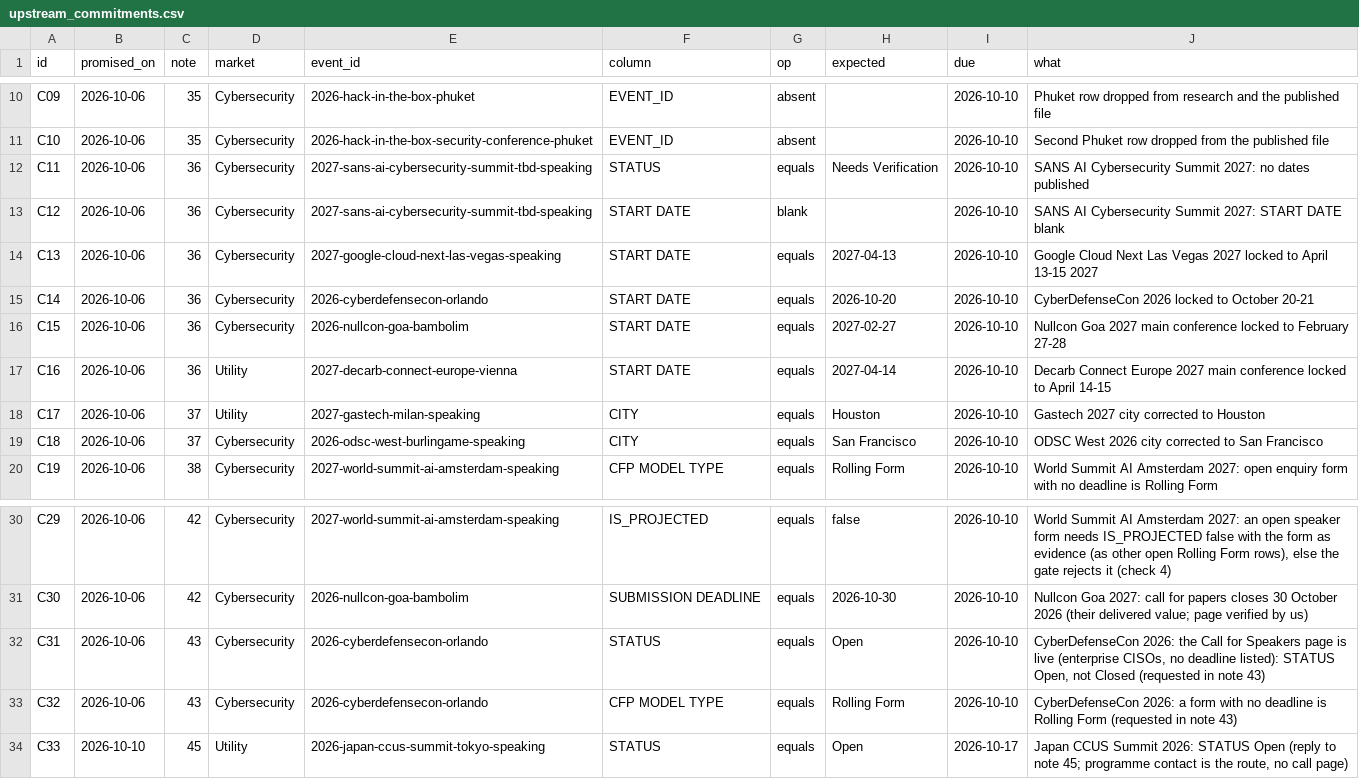
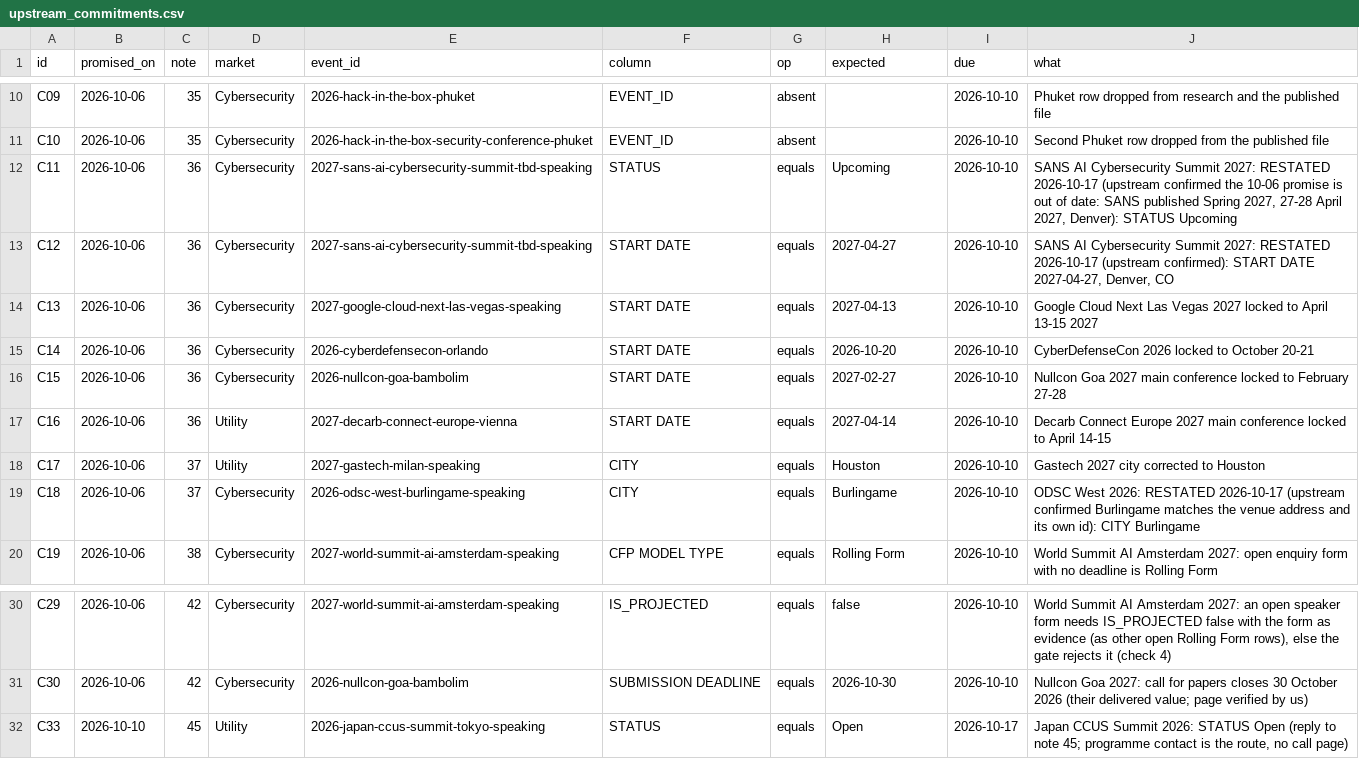
Before and after one commit to mattolejarczyk/cfp-monitor, a CSV file: docs/operations/upstream_commitments.csv, drawn as a sheet; only a part is shown, gaps mark what is left out.

```diff
--- a/docs/operations/upstream_commitments.csv
+++ b/docs/operations/upstream_commitments.csv
@@ -11,4 +11,4 @@ C09,2026-10-06,35,Cybersecurity,2026-hack-in-the-box-phuket,EVENT_ID,absent,,202
 C10,2026-10-06,35,Cybersecurity,2026-hack-in-the-box-security-conference-phuket,EVENT_ID,absent,,2026-10-10,Second Phuket row dropped from the published file
-C11,2026-10-06,36,Cybersecurity,2027-sans-ai-cybersecurity-summit-tbd-speaking,STATUS,equals,Needs Verification,2026-10-10,SANS AI Cybersecurity Summit 2027: no dates published
-C12,2026-10-06,36,Cybersecurity,2027-sans-ai-cybersecurity-summit-tbd-speaking,START DATE,blank,,2026-10-10,SANS AI Cybersecurity Summit 2027: START DATE blank
+C11,2026-10-06,36,Cybersecurity,2027-sans-ai-cybersecurity-summit-tbd-speaking,STATUS,equals,Upcoming,2026-10-10,"SANS AI Cybersecurity Summit 2027: RESTATED 2026-10-17 (upstream confirmed the 10-06 promise is out of date: SANS published Spring 2027, 27-28 April 2027, Denver): STATUS Upcoming"
+C12,2026-10-06,36,Cybersecurity,2027-sans-ai-cybersecurity-summit-tbd-speaking,START DATE,equals,2027-04-27,2026-10-10,"SANS AI Cybersecurity Summit 2027: RESTATED 2026-10-17 (upstream confirmed): START DATE 2027-04-27, Denver, CO"
 C13,2026-10-06,36,Cybersecurity,2027-google-cloud-next-las-vegas-speaking,START DATE,equals,2027-04-13,2026-10-10,Google Cloud Next Las Vegas 2027 locked to April 13-15 2027
@@ -18,3 +18,3 @@ C16,2026-10-06,36,Utility,2027-decarb-connect-europe-vienna,START DATE,equals,20
 C17,2026-10-06,37,Utility,2027-gastech-milan-speaking,CITY,equals,Houston,2026-10-10,Gastech 2027 city corrected to Houston
-C18,2026-10-06,37,Cybersecurity,2026-odsc-west-burlingame-speaking,CITY,equals,San Francisco,2026-10-10,ODSC West 2026 city corrected to San Francisco
+C18,2026-10-06,37,Cybersecurity,2026-odsc-west-burlingame-speaking,CITY,equals,Burlingame,2026-10-10,ODSC West 2026: RESTATED 2026-10-17 (upstream confirmed Burlingame matches the venue address and its own id): CITY Burlingame
 C19,2026-10-06,38,Cybersecurity,2027-world-summit-ai-amsterdam-speaking,CFP MODEL TYPE,equals,Rolling Form,2026-10-10,World Summit AI Amsterdam 2027: open enquiry form with no deadline is Rolling Form
@@ -31,4 +31,2 @@ C29,2026-10-06,42,Cybersecurity,2027-world-summit-ai-amsterdam-speaking,IS_PROJE
 C30,2026-10-06,42,Cybersecurity,2026-nullcon-goa-bambolim,SUBMISSION DEADLINE,equals,2026-10-30,2026-10-10,Nullcon Goa 2027: call for papers closes 30 October 2026 (their delivered value; page verified by us)
-C31,2026-10-06,43,Cybersecurity,2026-cyberdefensecon-orlando,STATUS,equals,Open,2026-10-10,"CyberDefenseCon 2026: the Call for Speakers page is live (enterprise CISOs, no deadline listed): STATUS Open, not Closed (requested in note 43)"
-C32,2026-10-06,43,Cybersecurity,2026-cyberdefensecon-orlando,CFP MODEL TYPE,equals,Rolling Form,2026-10-10,CyberDefenseCon 2026: a form with no deadline is Rolling Form (requested in note 43)
 C33,2026-10-10,45,Utility,2026-japan-ccus-summit-tokyo-speaking,STATUS,equals,Open,2026-10-17,"Japan CCUS Summit 2026: STATUS Open (reply to note 45; programme contact is the route, no call page)"
```
Also changed, not shown: 3 other files.
